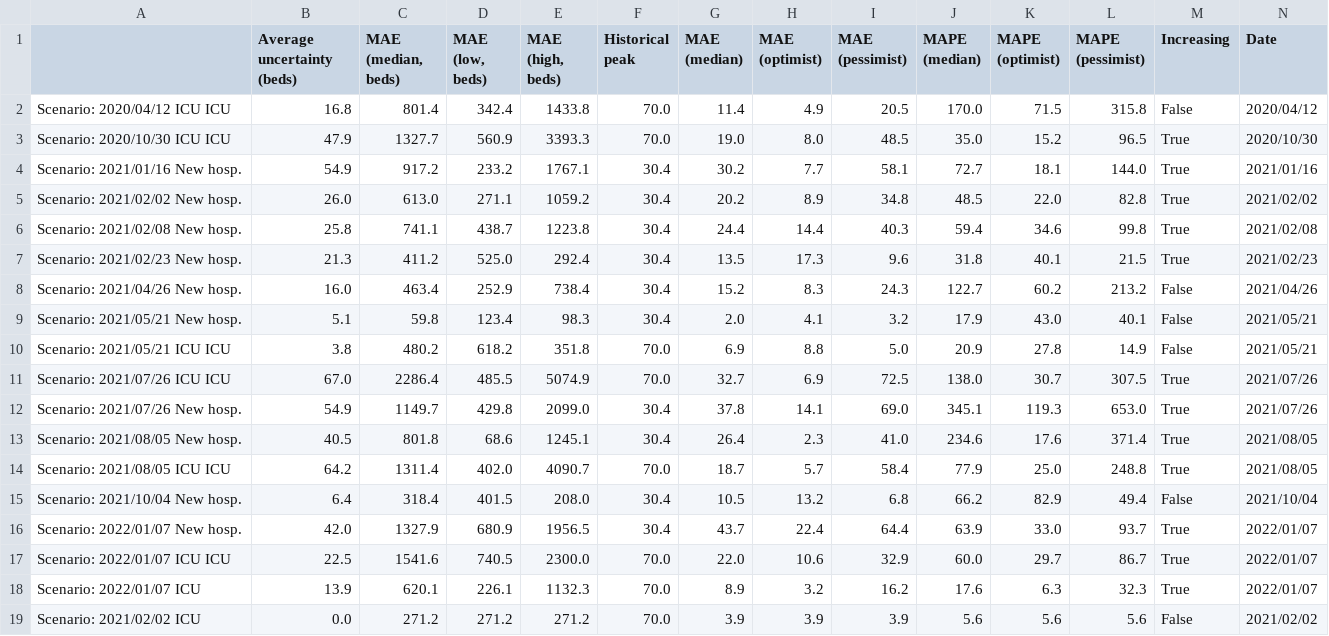
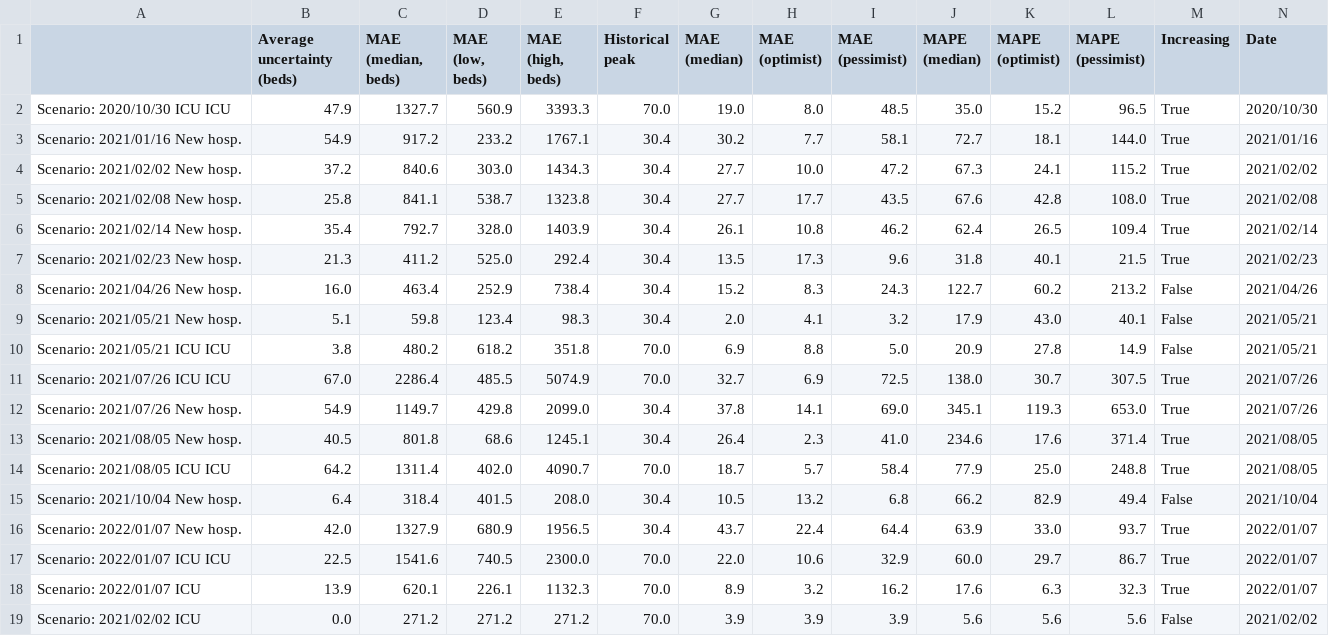
Before and after one commit to maxime-langevin/retrospective_analysis, a CSV file: results/error_metrics_including_illegitimate_comparisons.csv, drawn as a sheet; only a part is shown; removed rows and columns are numbered as before the commit, all else as after; rows hold the shown columns only; the diff names each change by its address in the sheet, - before the commit and + after, or states it on an @@ line.

```diff
--- a/results/error_metrics_including_illegitimate_comparisons.csv
+++ b/results/error_metrics_including_illegitimate_comparisons.csv
-row 2: Scenario: 2020/04/12 ICU ICU | 16.8 | 801.4 | 342.4 | 1433.8 | 70.0 | 11.4 | 4.9 | 20.5 | 170.0 | 71.5 | 315.8 | False | 2020/04/12
-B4 (Average uncertainty (beds)): 26.0
+B4 (Average uncertainty (beds)): 37.2
-C4 (MAE (median, beds)): 613.0
+C4 (MAE (median, beds)): 840.6
-D4 (MAE (low, beds)): 271.1
+D4 (MAE (low, beds)): 303.0
-E4 (MAE (high, beds)): 1059.2
+E4 (MAE (high, beds)): 1434.3
-G4 (MAE (median)): 20.2
+G4 (MAE (median)): 27.7
-H4 (MAE (optimist)): 8.9
+H4 (MAE (optimist)): 10.0
-I4 (MAE (pessimist)): 34.8
+I4 (MAE (pessimist)): 47.2
-J4 (MAPE (median)): 48.5
+J4 (MAPE (median)): 67.3
-K4 (MAPE (optimist)): 22.0
+K4 (MAPE (optimist)): 24.1
-L4 (MAPE (pessimist)): 82.8
+L4 (MAPE (pessimist)): 115.2
-C5 (MAE (median, beds)): 741.1
+C5 (MAE (median, beds)): 841.1
-D5 (MAE (low, beds)): 438.7
+D5 (MAE (low, beds)): 538.7
-E5 (MAE (high, beds)): 1223.8
+E5 (MAE (high, beds)): 1323.8
-G5 (MAE (median)): 24.4
+G5 (MAE (median)): 27.7
-H5 (MAE (optimist)): 14.4
+H5 (MAE (optimist)): 17.7
-I5 (MAE (pessimist)): 40.3
+I5 (MAE (pessimist)): 43.5
-J5 (MAPE (median)): 59.4
+J5 (MAPE (median)): 67.6
-K5 (MAPE (optimist)): 34.6
+K5 (MAPE (optimist)): 42.8
-L5 (MAPE (pessimist)): 99.8
+L5 (MAPE (pessimist)): 108.0
+row 6: Scenario: 2021/02/14 New hosp. | 35.4 | 792.7 | 328.0 | 1403.9 | 30.4 | 26.1 | 10.8 | 46.2 | 62.4 | 26.5 | 109.4 | True | 2021/02/14
```
Also changed, not shown: results/error_metrics.csv, results/error_metrics_stratified_by_dates.csv, 2 other files.
